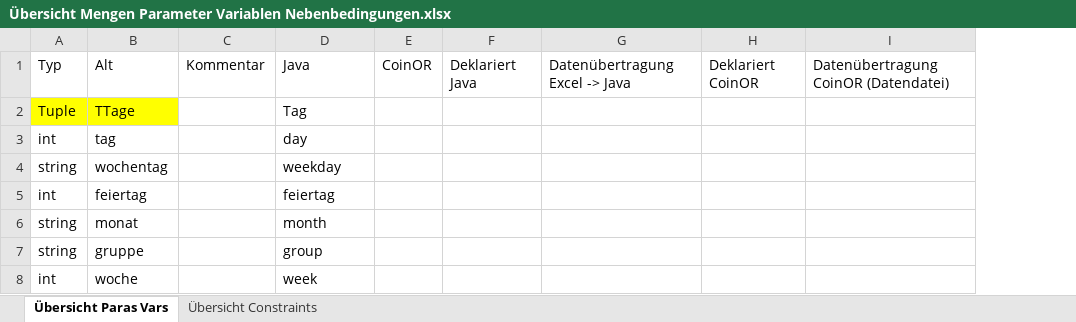
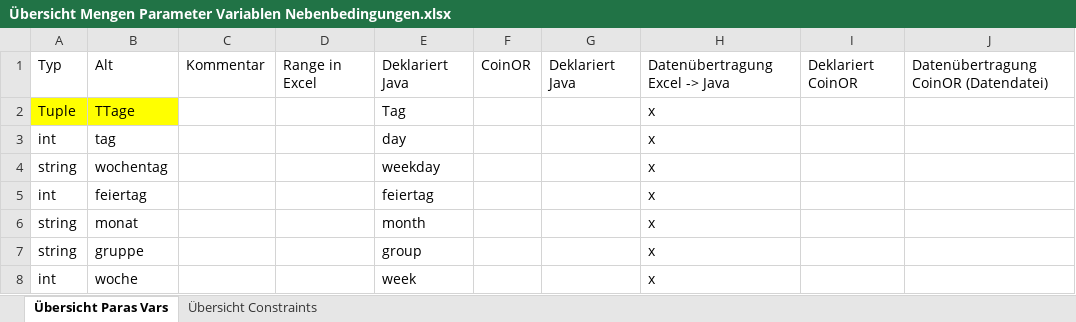
Before and after one commit to ThomThom2007/MA2017, an Excel workbook: Übersicht Mengen Parameter Variablen Nebenbedingungen.xlsx, sheet Übersicht Paras Vars, drawn as a sheet; only a part is shown; values as stored, in another font and other column widths than the file's, no borders; removed rows and columns are numbered as before the commit, all else as after; the diff covers the shown part only; the diff names each change by its address in the sheet, - before the commit and + after, or states it on an @@ line.

Commit message:
Übersicht aktualisiert

```diff
--- a/Übersicht Mengen Parameter Variablen Nebenbedingungen.xlsx (sheet Übersicht Paras Vars)
+++ b/Übersicht Mengen Parameter Variablen Nebenbedingungen.xlsx (sheet Übersicht Paras Vars)
+column D, row 1: Range in Excel
-column F, row 1: Deklariert Java
-column G, row 1: Datenübertragung Excel -> Java
+column G, row 1: Deklariert Java
+column H, rows 1-8: Datenübertragung Excel -> Java | x | x | x | x | x | x | x
-E1: Java
+E1: Deklariert Java
```
Also changed, not shown: 4 added rows and 7 edited cells elsewhere in this sheet, 1 other file.
